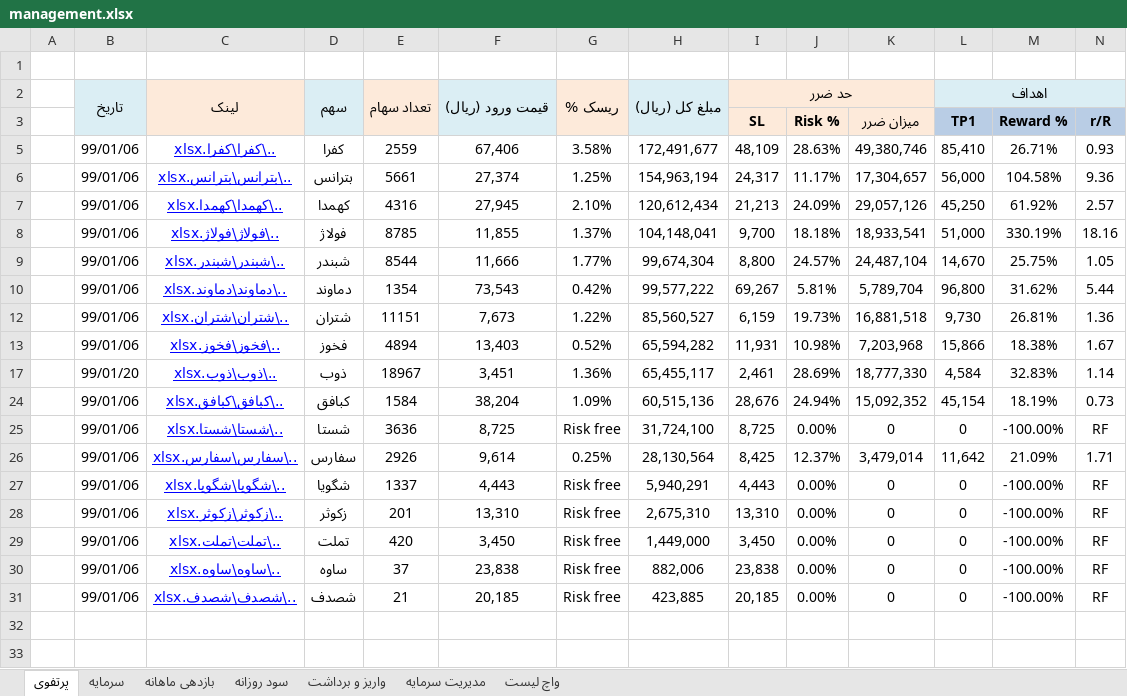
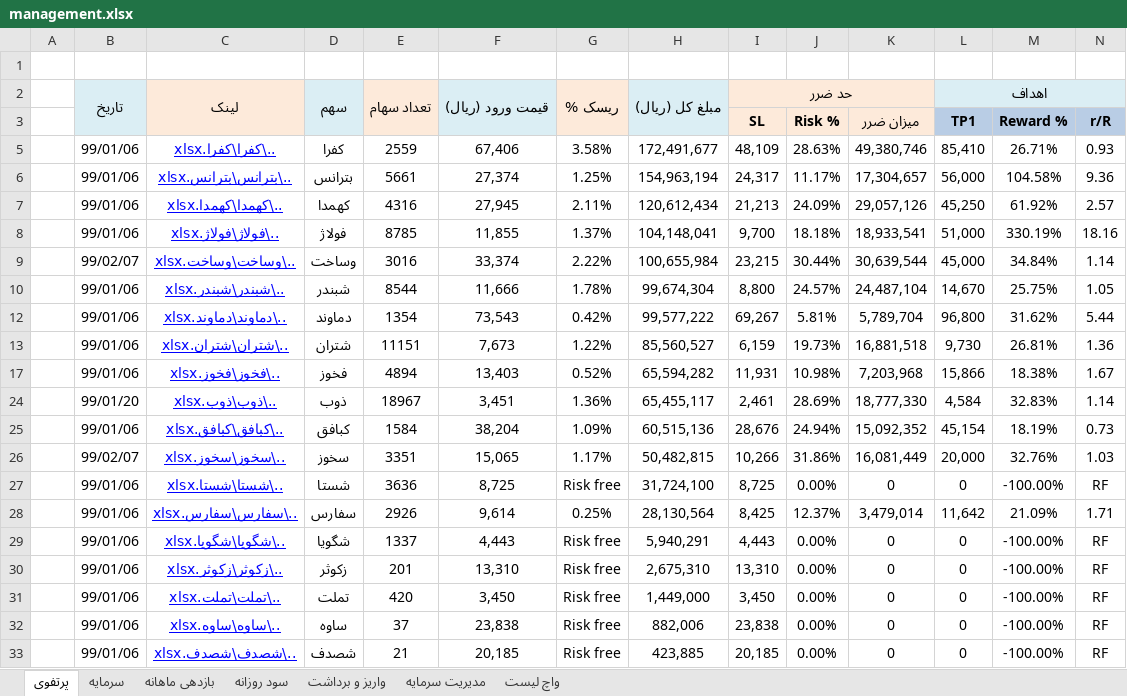
Before and after one commit to MehdiFathipour/TradingManagement, an Excel workbook: Main/management.xlsx, sheet پرتفوی, drawn as a sheet; only a part is shown; values as stored, in another font and other column widths than the file's, no borders; table styles not drawn; addresses are those after the commit; rows hold the shown columns only; the diff names each change by its address in the sheet, - before the commit and + after, or states it on an @@ line.

```diff
--- a/Main/management.xlsx (sheet پرتفوی)
+++ b/Main/management.xlsx (sheet پرتفوی)
-G7: 2.10%
+G7: 2.11%
+row 9:  | 99/02/07 | ..\وساخت\وساخت.xlsx | وساخت | 3016 | 33,374 | 2.22% | 100,655,984 | 23,215 | 30.44% | 30,639,544 | 45,000 | 34.84% | 1.14
-G10: 1.77%
+G10: 1.78%
+row 26:  | 99/02/07 | ..\سخوز\سخوز.xlsx | سخوز | 3351 | 15,065 | 1.17% | 50,482,815 | 10,266 | 31.86% | 16,081,449 | 20,000 | 32.76% | 1.03
```
Also changed, not shown: sheet مدیریت سرمایه, sheet سرمایه, sheet واچ لیست, sheet بازدهی ماهانه, sheet واریز و برداشت, sheet سود روزانه, formulas that keep their value, charts or pictures, 9 other files.
